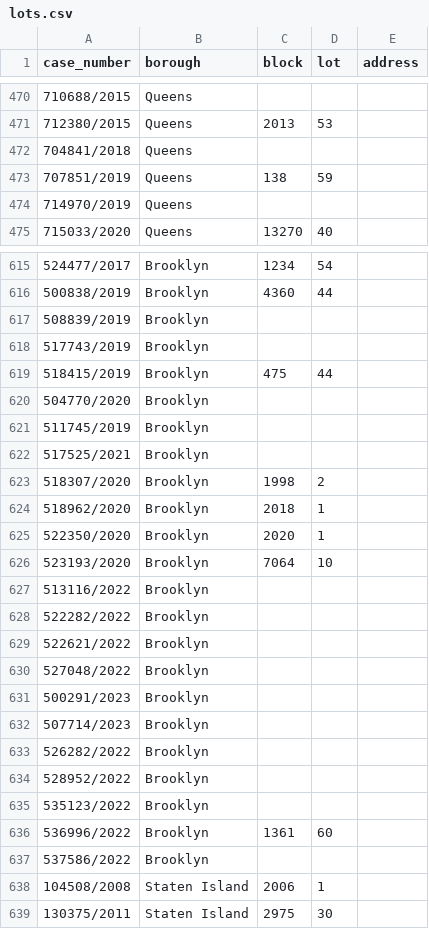
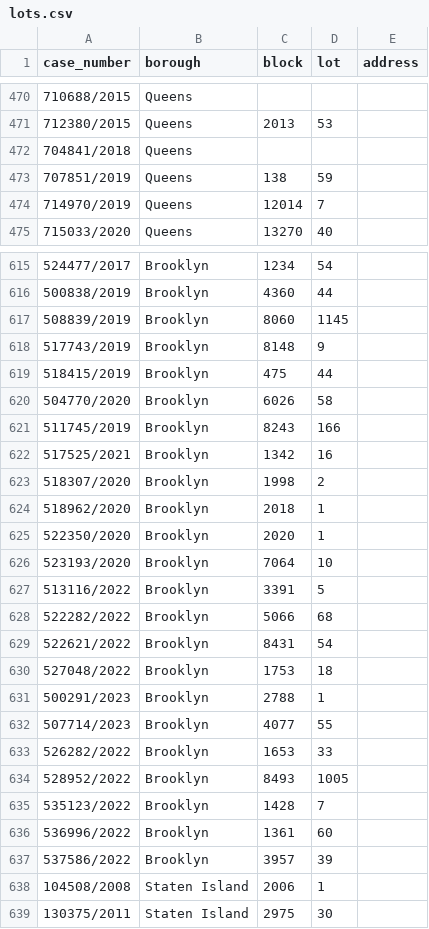
Before and after one commit to ivoytov/manhattan, a CSV file: foreclosures/lots.csv, drawn as a sheet; only a part is shown, gaps mark what is left out; the diff covers the shown part only.

```diff
--- a/foreclosures/lots.csv
+++ b/foreclosures/lots.csv
@@ -473,3 +473,3 @@ case_number,borough,block,lot,address
 707851/2019,Queens,138,59,
-714970/2019,Queens,,,
+714970/2019,Queens,12014,7,
 715033/2020,Queens,13270,40,
@@ -616,8 +616,8 @@ case_number,borough,block,lot,address
 500838/2019,Brooklyn,4360,44,
-508839/2019,Brooklyn,,,
-517743/2019,Brooklyn,,,
+508839/2019,Brooklyn,8060,1145,
+517743/2019,Brooklyn,8148,9,
 518415/2019,Brooklyn,475,44,
-504770/2020,Brooklyn,,,
-511745/2019,Brooklyn,,,
-517525/2021,Brooklyn,,,
+504770/2020,Brooklyn,6026,58,
+511745/2019,Brooklyn,8243,166,
+517525/2021,Brooklyn,1342,16,
 518307/2020,Brooklyn,1998,2,
@@ -626,13 +626,13 @@ case_number,borough,block,lot,address
 523193/2020,Brooklyn,7064,10,
-513116/2022,Brooklyn,,,
-522282/2022,Brooklyn,,,
-522621/2022,Brooklyn,,,
-527048/2022,Brooklyn,,,
-500291/2023,Brooklyn,,,
-507714/2023,Brooklyn,,,
-526282/2022,Brooklyn,,,
-528952/2022,Brooklyn,,,
-535123/2022,Brooklyn,,,
+513116/2022,Brooklyn,3391,5,
+522282/2022,Brooklyn,5066,68,
+522621/2022,Brooklyn,8431,54,
+527048/2022,Brooklyn,1753,18,
+500291/2023,Brooklyn,2788,1,
+507714/2023,Brooklyn,4077,55,
+526282/2022,Brooklyn,1653,33,
+528952/2022,Brooklyn,8493,1005,
+535123/2022,Brooklyn,1428,7,
 536996/2022,Brooklyn,1361,60,
-537586/2022,Brooklyn,,,
+537586/2022,Brooklyn,3957,39,
 104508/2008,Staten Island,2006,1,
```
Also changed, not shown: 10 added rows and 86 edited cells elsewhere in this file, 6 other files.
